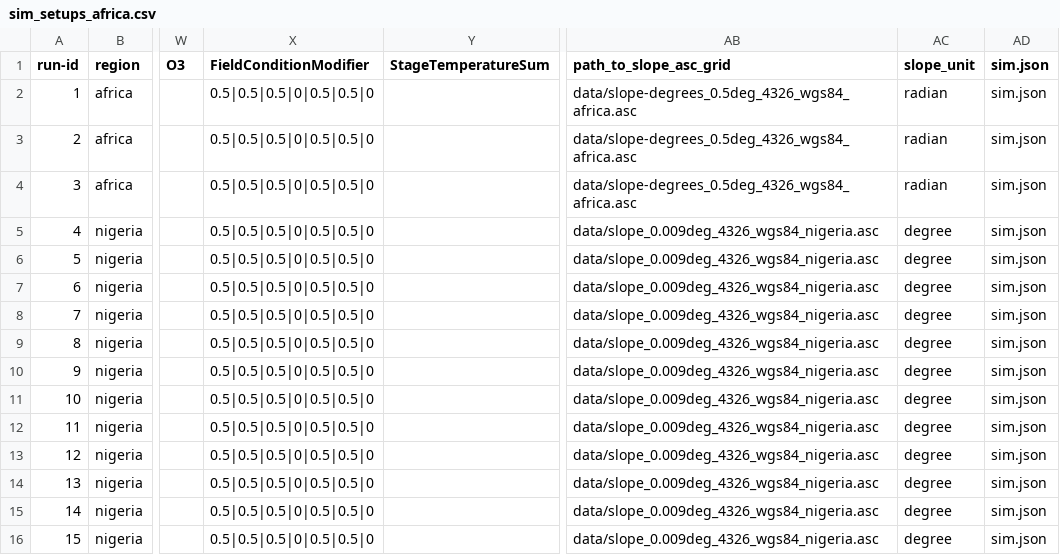
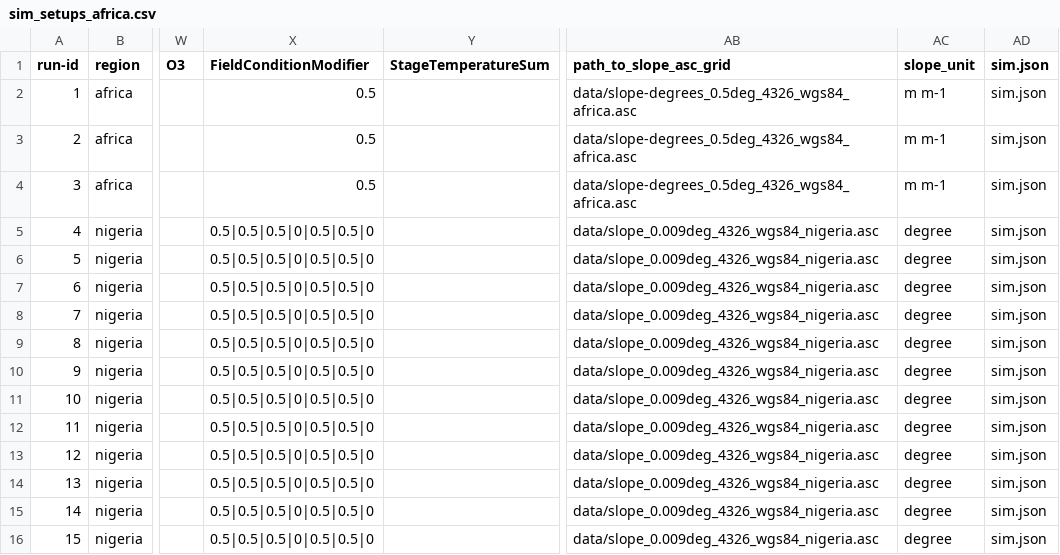
Before and after one commit to zalf-rpm/monica_africa, a CSV file: sim_setups_africa.csv, drawn as a sheet; only a part is shown, gaps mark what is left out; the diff names each change by its address in the sheet, - before the commit and + after, or states it on an @@ line.

```diff
--- a/sim_setups_africa.csv
+++ b/sim_setups_africa.csv
-X2:X4 (FieldConditionModifier): 0.5|0.5|0.5|0|0.5|0.5|0
+X2:X4 (FieldConditionModifier): 0.5
-AC2:AC4 (slope_unit): radian
+AC2:AC4 (slope_unit): m m-1
```
Also changed, not shown: 2 other files.
